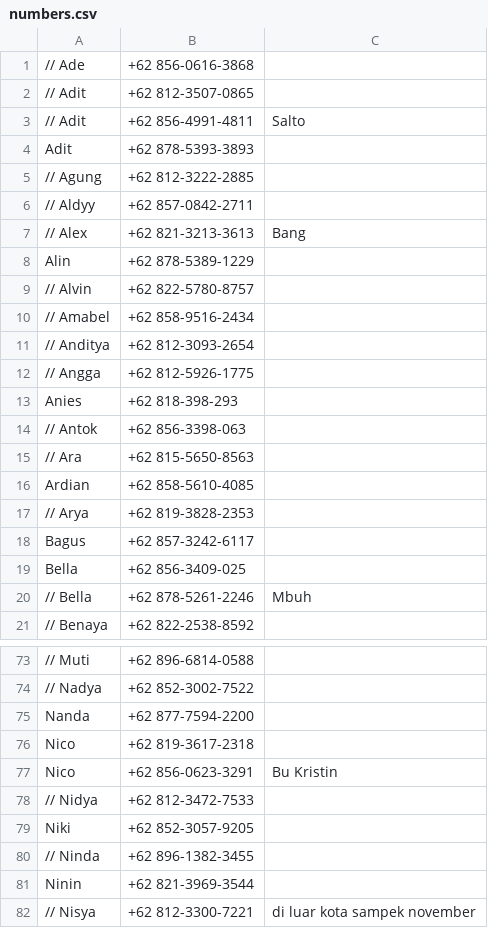
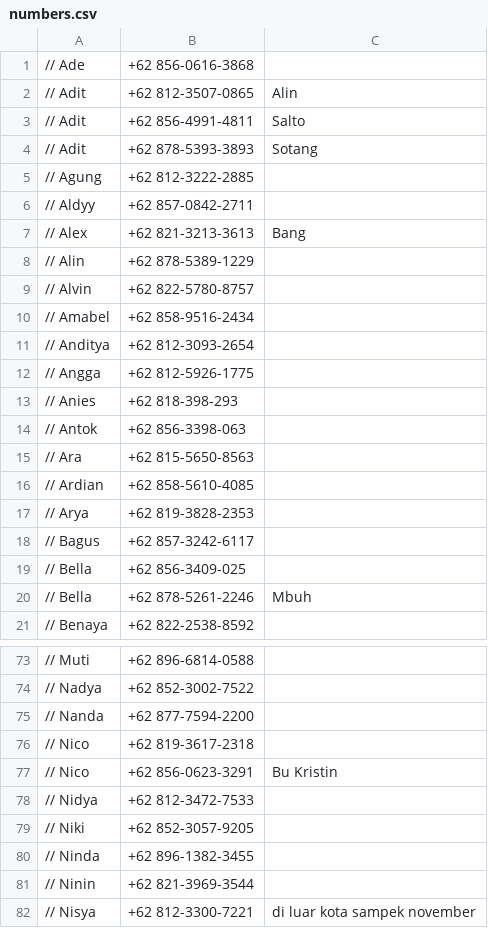
Before and after one commit to danielistyo/kppm, a CSV file: config/numbers.csv, drawn as a sheet; only a part is shown, gaps mark what is left out; removed rows and columns are numbered as before the commit, all else as after; the diff covers the shown part only; the diff names each change by its address in the sheet, - before the commit and + after, or states it on an @@ line.

```diff
--- a/config/numbers.csv
+++ b/config/numbers.csv
-C2: (empty)
+C2: Alin
-row 4: Adit | +62 878-5393-3893
+row 4: // Adit | +62 878-5393-3893 | Sotang
-A8: Alin
+A8: // Alin
-A13: Anies
+A13: // Anies
-A16: Ardian
+A16: // Ardian
-A18: Bagus
+A18: // Bagus
-A19: Bella
+A19: // Bella
-A75: Nanda
+A75: // Nanda
-A76:A77: Nico
+A76:A77: // Nico
-A79: Niki
+A79: // Niki
-A81: Ninin
+A81: // Ninin
```
Also changed, not shown: 30 edited cells elsewhere in this file, 2 other files.
